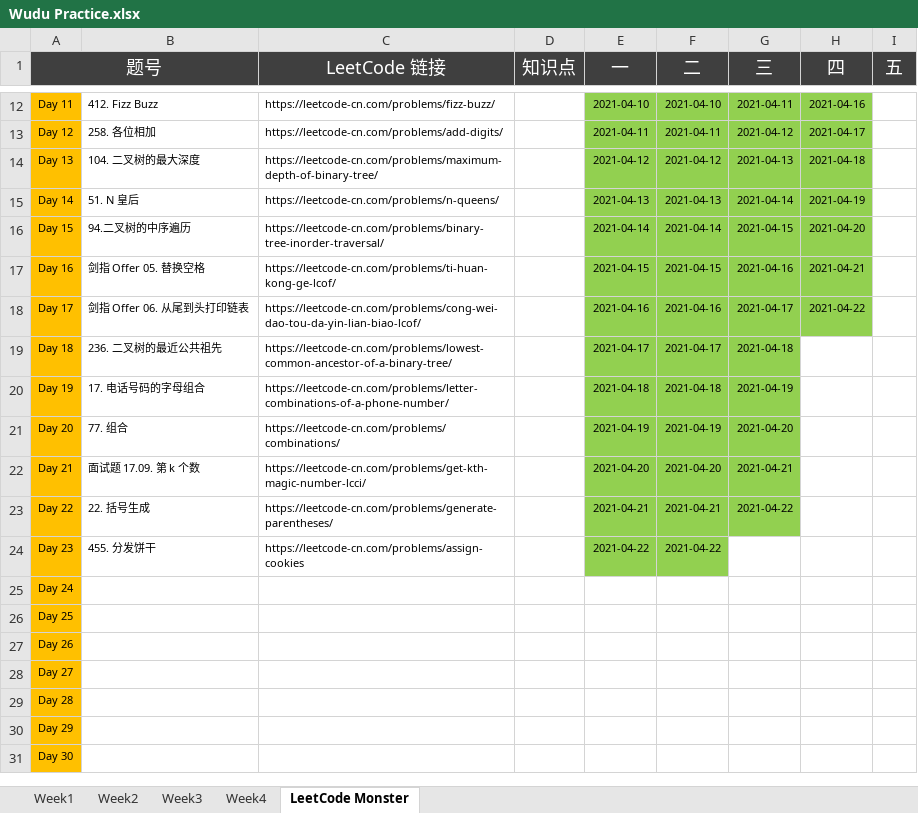
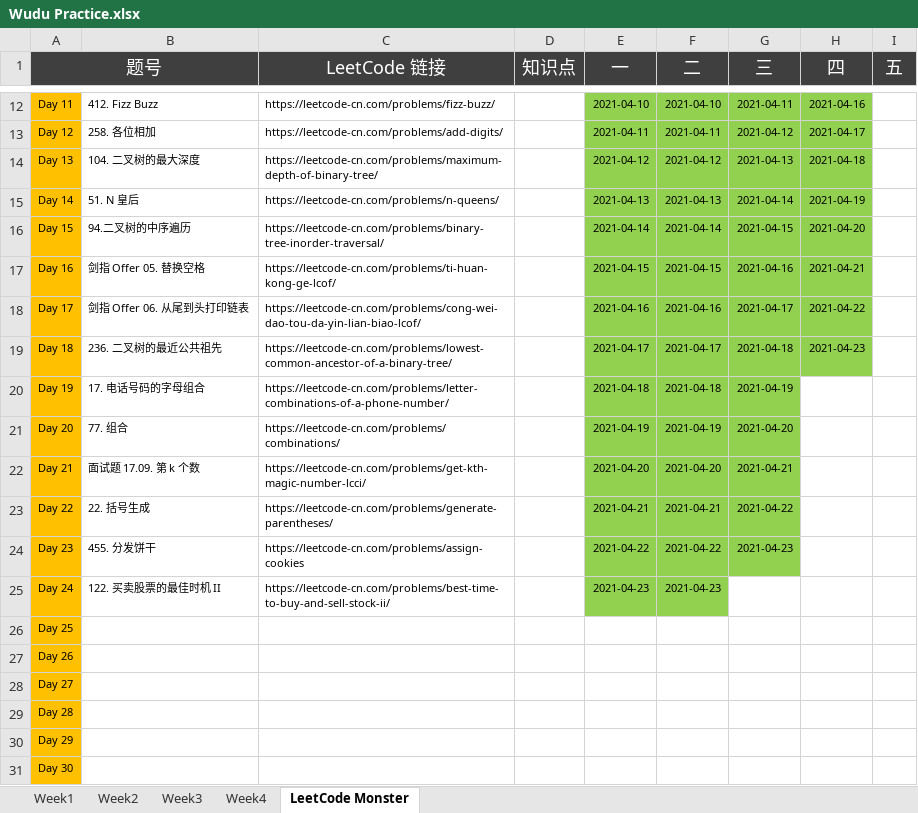
Before and after one commit to automano/Golang-LeetCode, an Excel workbook: Wudu Practice.xlsx, sheet LeetCode Monster, drawn as a sheet; only a part is shown, gaps mark what is left out; values as stored, in another font and other column widths than the file's, no borders; the diff names each change by its address in the sheet, - before the commit and + after, or states it on an @@ line.

```diff
--- a/Wudu Practice.xlsx (sheet LeetCode Monster)
+++ b/Wudu Practice.xlsx (sheet LeetCode Monster)
-H19 (四): (empty)
+H19 (四): 2021-04-23
-H19 fill: none
+H19 fill: #92D050
-G24 (三): (empty)
+G24 (三): 2021-04-23
-G24 fill: none
+G24 fill: #92D050
-B25: (empty)
+B25: 122. 买卖股票的最佳时机 II
-C25 (LeetCode 链接): (empty)
+C25 (LeetCode 链接): https://leetcode-cn.com/problems/best-time-to-buy-and-sell-stock-ii/
-E25 (一): (empty)
+E25 (一): 2021-04-23
-E25:F25 fill: none
+E25:F25 fill: #92D050
-F25 (二): (empty)
+F25 (二): 2021-04-23
```
Also changed, not shown: sheet Week4, 4 other files.
